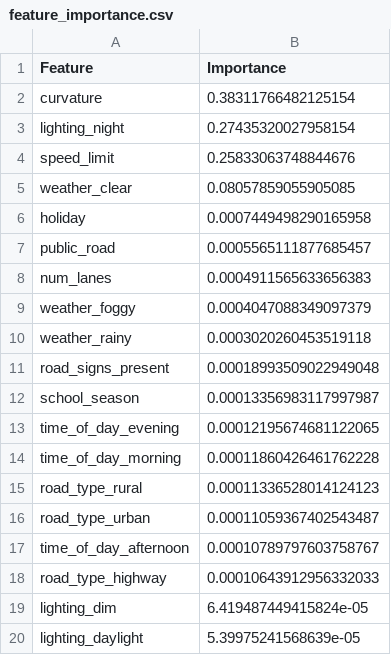
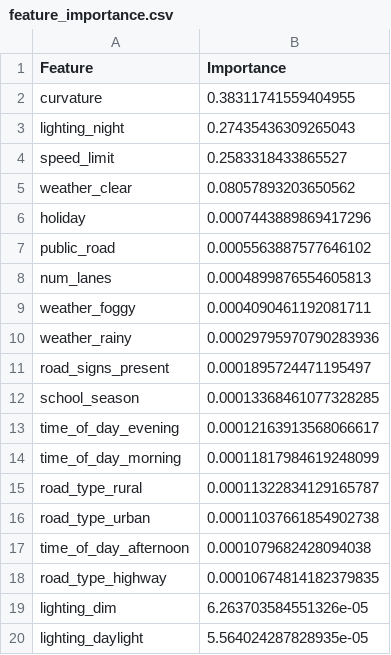
Before and after one commit to lorenzoPeluso04/SafeDrive, a CSV file: Results/feature_importance.csv, drawn as a sheet.

```diff
--- a/Results/feature_importance.csv
+++ b/Results/feature_importance.csv
@@ -1,20 +1,20 @@
 Feature,Importance
-curvature,0.38311766482125154
-lighting_night,0.27435320027958154
-speed_limit,0.25833063748844676
-weather_clear,0.08057859055905085
-holiday,0.0007449498290165958
-public_road,0.0005565111877685457
-num_lanes,0.0004911565633656383
-weather_foggy,0.0004047088349097379
-weather_rainy,0.0003020260453519118
-road_signs_present,0.00018993509022949048
-school_season,0.00013356983117997987
-time_of_day_evening,0.00012195674681122065
-time_of_day_morning,0.00011860426461762228
-road_type_rural,0.00011336528014124123
-road_type_urban,0.00011059367402543487
-time_of_day_afternoon,0.00010789797603758767
-road_type_highway,0.00010643912956332033
-lighting_dim,6.419487449415824e-05
-lighting_daylight,5.39975241568639e-05
+curvature,0.38311741559404955
+lighting_night,0.27435436309265043
+speed_limit,0.2583318433865527
+weather_clear,0.08057893203650562
+holiday,0.0007443889869417296
+public_road,0.0005563887577646102
+num_lanes,0.0004899876554605813
+weather_foggy,0.0004090461192081711
+weather_rainy,0.00029795970790283936
+road_signs_present,0.0001895724471195497
+school_season,0.00013368461077328285
+time_of_day_evening,0.00012163913568066617
+time_of_day_morning,0.00011817984619248099
+road_type_rural,0.00011322834129165787
+road_type_urban,0.00011037661854902738
+time_of_day_afternoon,0.0001079682428094038
+road_type_highway,0.00010674814182379835
+lighting_dim,6.263703584551326e-05
+lighting_daylight,5.564024287828935e-05
```
Also changed, not shown: 11 other files.
